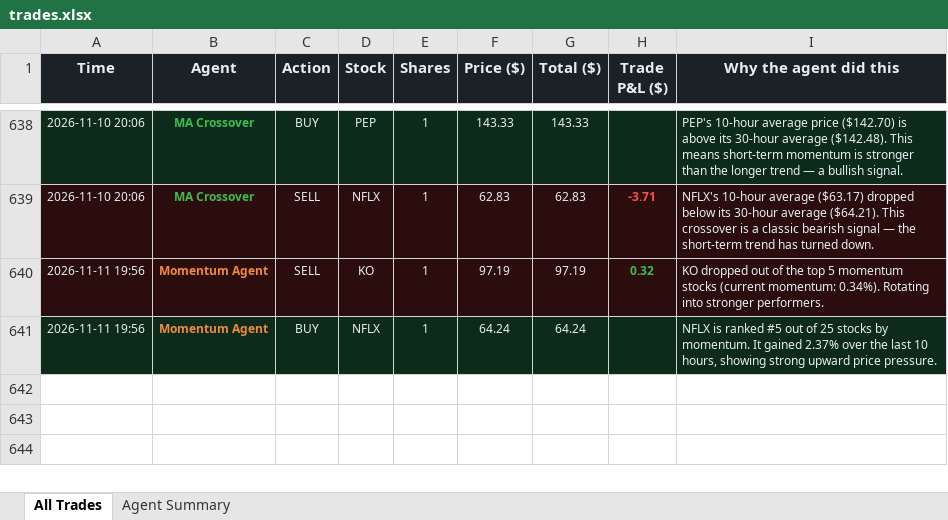
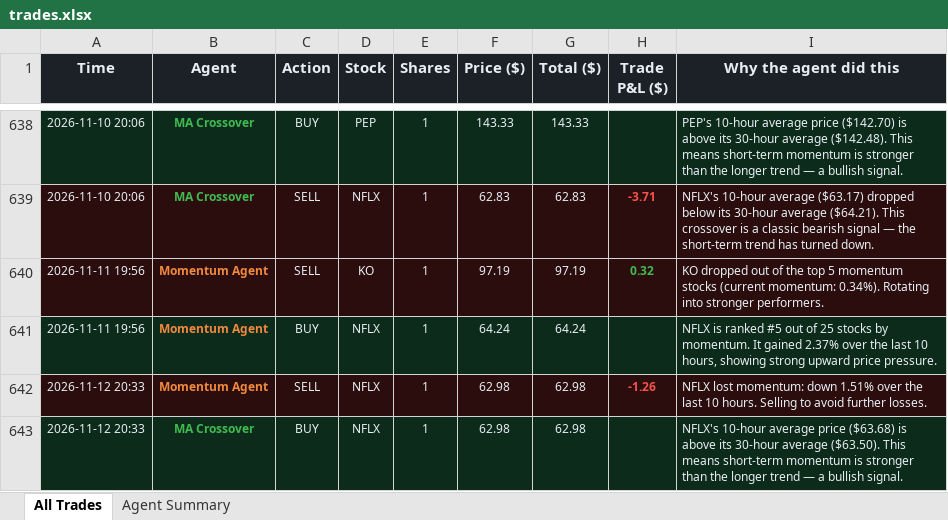
Before and after one commit to Gigantatoll/paper-trading, an Excel workbook: data/trades.xlsx, sheet All Trades, drawn as a sheet; only a part is shown, gaps mark what is left out; values as stored, in another font and other column widths than the file's, no borders; the diff names each change by its address in the sheet, - before the commit and + after, or states it on an @@ line.

```diff
--- a/data/trades.xlsx (sheet All Trades)
+++ b/data/trades.xlsx (sheet All Trades)
+row 642: 2026-11-12 20:33 | Momentum Agent | SELL | NFLX | 1 | 62.98 | 62.98 | -1.26 | NFLX lost momentum: down 1.51% over the last 10 hours. Selling to avoid further losses.
+row 643: 2026-11-12 20:33 | MA Crossover | BUY | NFLX | 1 | 62.98 | 62.98 |  | NFLX's 10-hour average price ($63.68) is above its 30-hour average ($63.50). This means short-term momentum is stronger than the longer trend — a bullish signal.
```
Also changed, not shown: sheet Agent Summary, 6 other files.
